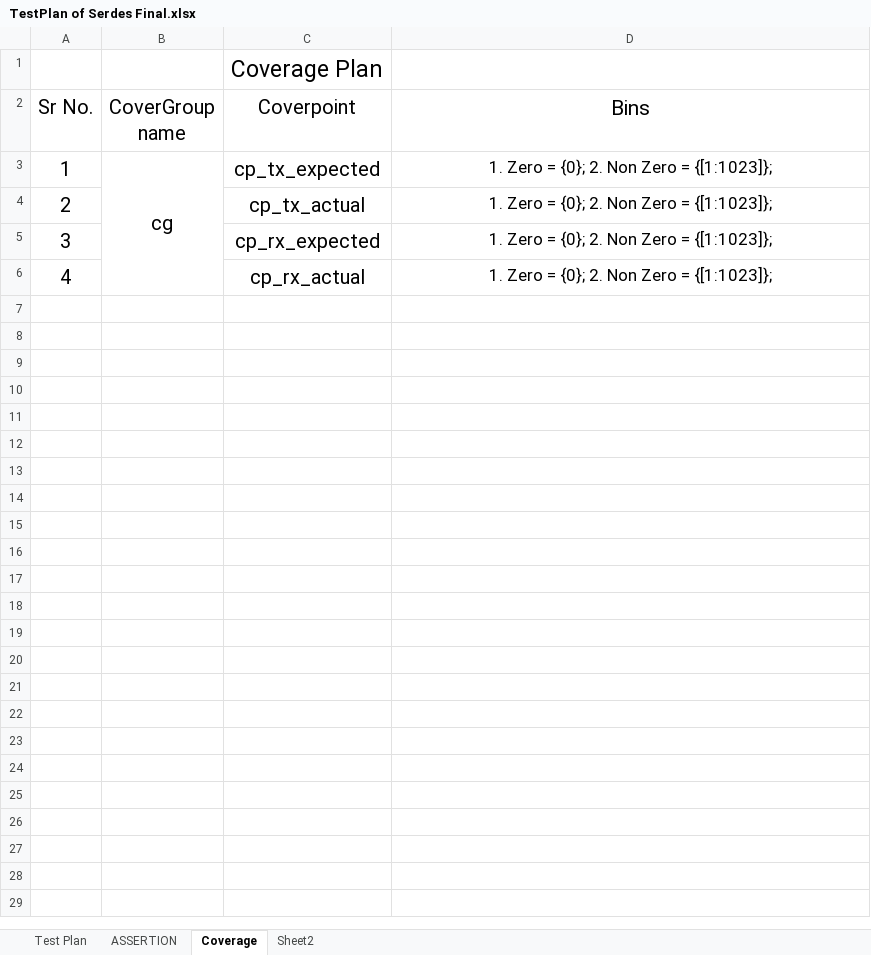
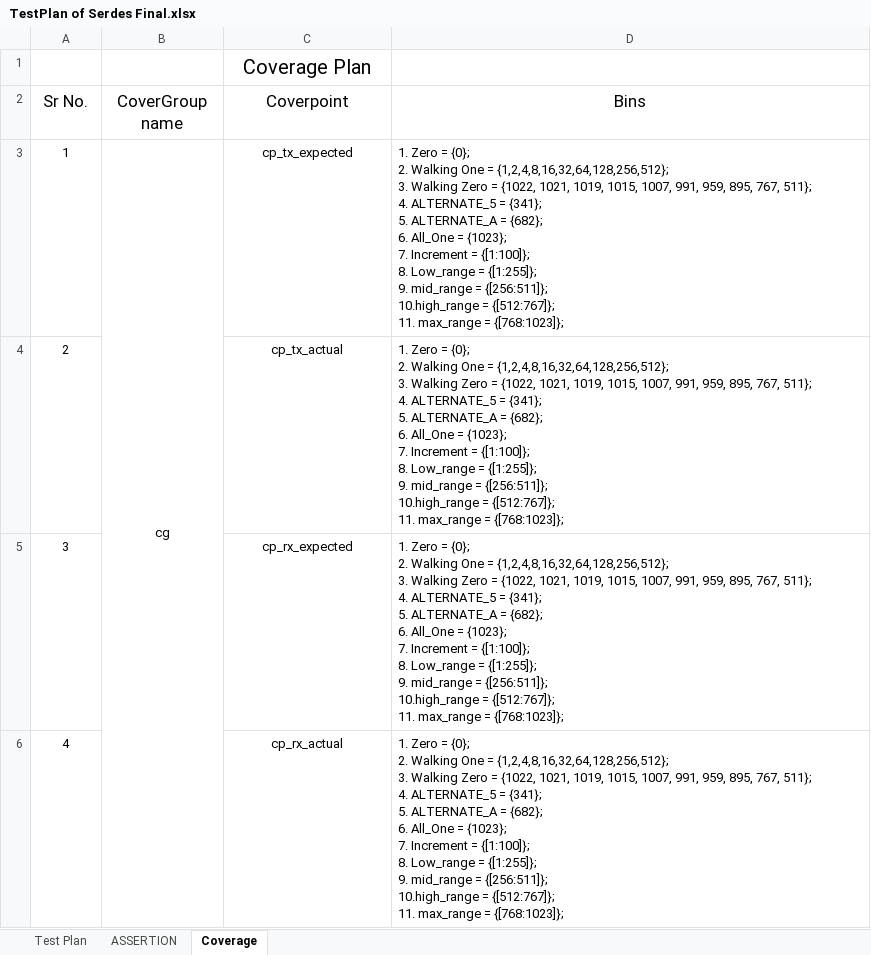
Before and after one commit to Vandanparekh81/SerDes-VIP, an Excel workbook: Docs/TestPlan of Serdes Final.xlsx, sheet Coverage, drawn as a sheet; values as stored, in another font and other column widths than the file's, no borders; ↵ is a line break in a cell; the diff names each change by its address in the sheet, - before the commit and + after, or states it on an @@ line.

```diff
--- a/Docs/TestPlan of Serdes Final.xlsx (sheet Coverage)
+++ b/Docs/TestPlan of Serdes Final.xlsx (sheet Coverage)
@@ sheet tab hidden: Sheet2 @@
@@ C1 text size: smaller @@
@@ A2:D3 text size: smaller @@
-D3:D6 (Bins): …{0}; 2. Non Zero = {[1:1023]};
+D3:D6 (Bins): …{0}; ↵ 2. Walking One = {1,2,4,8,16,32,64,128,256,512}; ↵ 3. Walking Zero = {1022, 1021, 1019, 1015, 1007, 991, 959, 895, 767, 511}; ↵ 4. ALTERNATE_5 = {341}; ↵ 5. ALTERNATE_A = {682}; ↵ 6. All_One = {1023}; ↵ 7. Increment = {[1:100]}; ↵ 8. Low_range = {[1:255]}; ↵ 9. mid_range = {[256:511]}; ↵ 10.high_range = {[512:767]}; ↵ 11. max_range = {[768:1023]};
-D3:D6 alignment: center
+D3:D6 alignment: left
@@ A4:A6 text size: smaller @@
@@ C4:D6 text size: smaller @@
```
